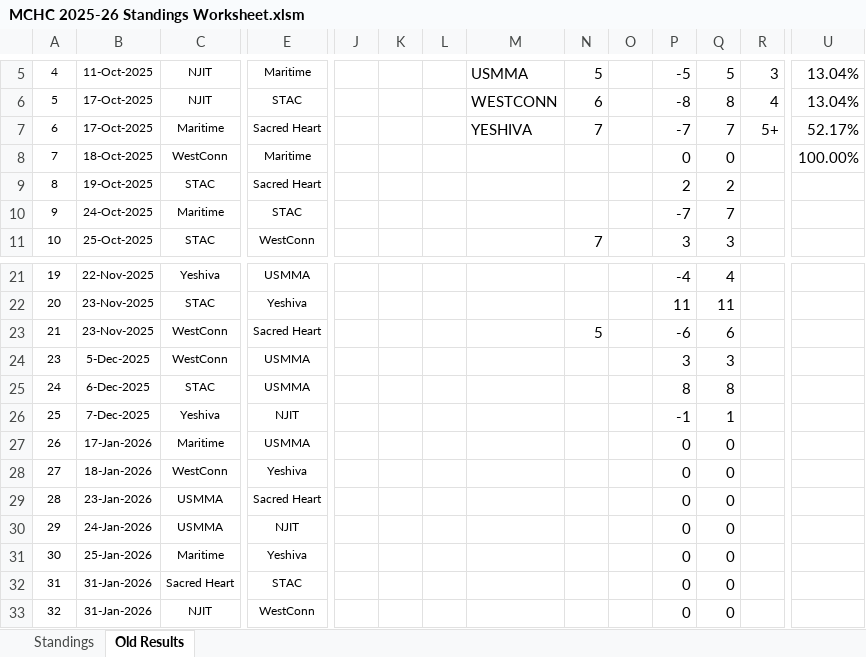
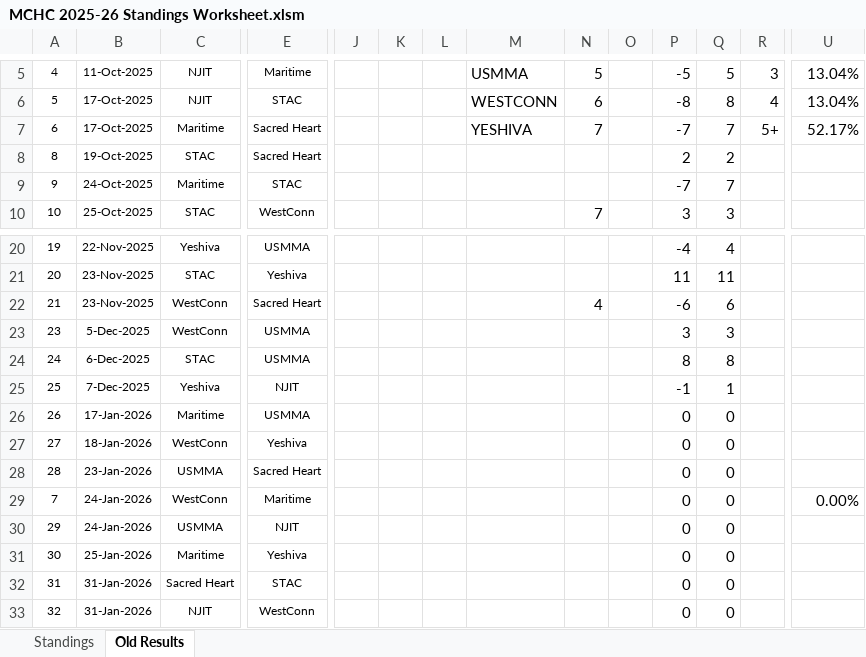
Before and after one commit to michael-m-casserly/methockey, an Excel workbook: DataFiles/MCHC 2025-26 Standings Worksheet.xlsm, sheet Old Results, drawn as a sheet; only a part is shown, gaps mark what is left out; values as stored, in another font and other column widths than the file's, no borders; removed rows and columns are numbered as before the commit, all else as after; rows hold the shown columns only; the diff names each change by its address in the sheet, - before the commit and + after, or states it on an @@ line.

```diff
--- a/DataFiles/MCHC 2025-26 Standings Worksheet.xlsm (sheet Old Results)
+++ b/DataFiles/MCHC 2025-26 Standings Worksheet.xlsm (sheet Old Results)
-row 8: 7 | 18-Oct-2025 | WestConn | Maritime |  |  |  |  |  |  | 0 | 0 |  | 100.00%
-N22: 5
+N22: 4
+row 29: 7 | 24-Jan-2026 | WestConn | Maritime |  |  |  |  |  |  | 0 | 0 |  | 0.00%
```
Also changed, not shown: sheet Standings, formulas that keep their value, DataFiles/MCHC 2025-26 Standings Worksheet - Atlantic.xlsm, 6 other files.
